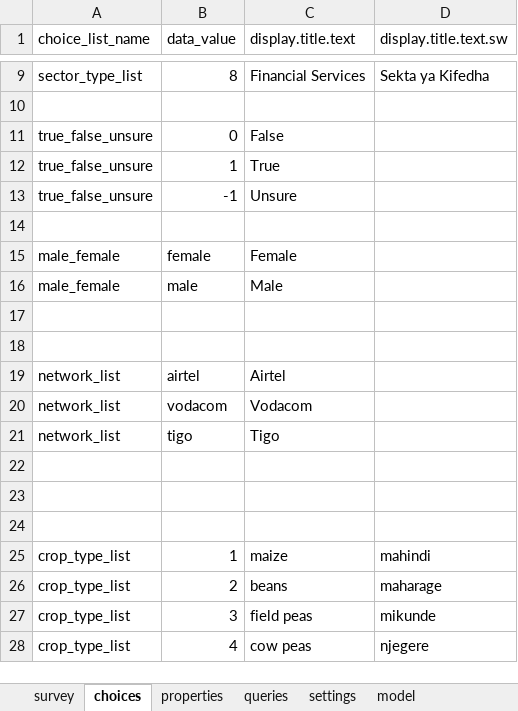
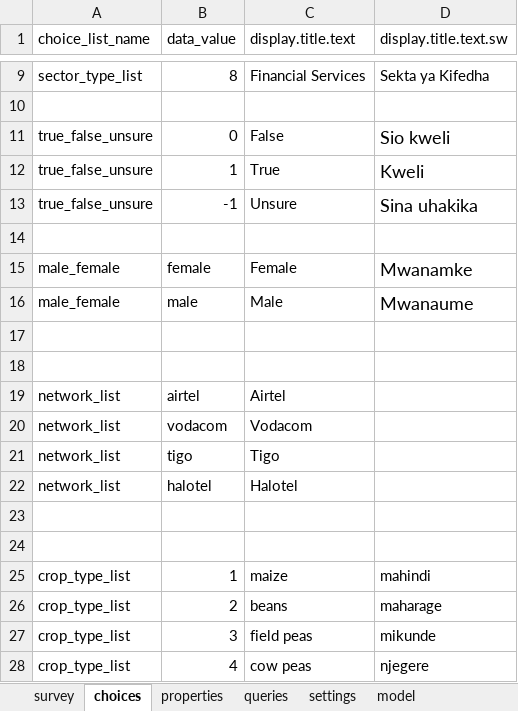
Before and after one commit to clarlars/app-designer, an Excel workbook: app/config/tables/business/forms/business/business.xlsx, sheet choices, drawn as a sheet; only a part is shown, gaps mark what is left out; values as stored, in another font and other column widths than the file's, no borders; the diff names each change by its address in the sheet, - before the commit and + after, or states it on an @@ line.

```diff
--- a/app/config/tables/business/forms/business/business.xlsx (sheet choices)
+++ b/app/config/tables/business/forms/business/business.xlsx (sheet choices)
-D11 (display.title.text.sw): (empty)
+D11 (display.title.text.sw): Sio kweli
-D12 (display.title.text.sw): (empty)
+D12 (display.title.text.sw): Kweli
-D13 (display.title.text.sw): (empty)
+D13 (display.title.text.sw): Sina uhakika
-D15 (display.title.text.sw): (empty)
+D15 (display.title.text.sw): Mwanamke
-D16 (display.title.text.sw): (empty)
+D16 (display.title.text.sw): Mwanaume
-row 22: (empty)
+row 22: network_list | halotel | Halotel
```
Also changed, not shown: sheet settings, sheet survey, app/config/assets/framework/forms/framework/framework.xlsx, app/config/tables/business/forms/enrollment/enrollment.xlsx, 5 other files.
